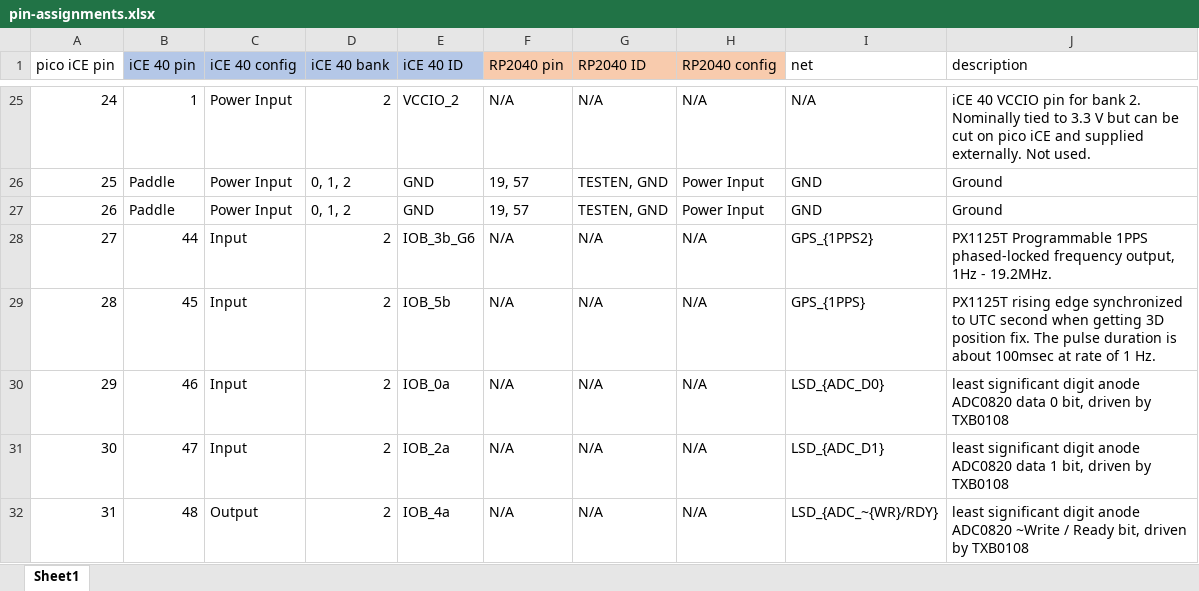
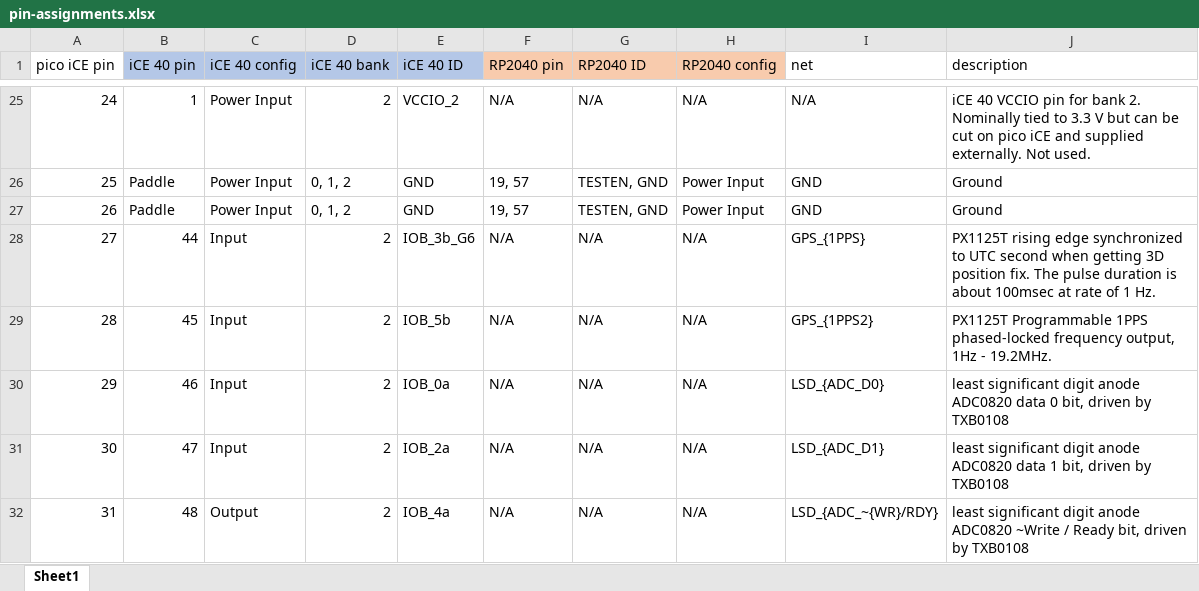
Before and after one commit to willis936/nixie-clock-ice, an Excel workbook: pin-assignments.xlsx, sheet Sheet1, drawn as a sheet; only a part is shown, gaps mark what is left out; values as stored, in another font and other column widths than the file's, no borders; conditional formats and table styles not drawn; the diff names each change by its address in the sheet, - before the commit and + after, or states it on an @@ line.

```diff
--- a/pin-assignments.xlsx (sheet Sheet1)
+++ b/pin-assignments.xlsx (sheet Sheet1)
-I28 (net): GPS_{1PPS2}
+I28 (net): GPS_{1PPS}
-J28 (description): PX1125T Programmable 1PPS phased-locked frequency output, 1Hz - 19.2MHz.
+J28 (description): PX1125T rising edge synchronized to UTC second when getting 3D position fix. The pulse duration is about 100msec at rate of 1 Hz.
-I29 (net): GPS_{1PPS}
+I29 (net): GPS_{1PPS2}
-J29 (description): PX1125T rising edge synchronized to UTC second when getting 3D position fix. The pulse duration is about 100msec at rate of 1 Hz.
+J29 (description): PX1125T Programmable 1PPS phased-locked frequency output, 1Hz - 19.2MHz.
```
Also changed, not shown: hardware/BOM-nixieAccurateClock.xlsx, 5 other files.
